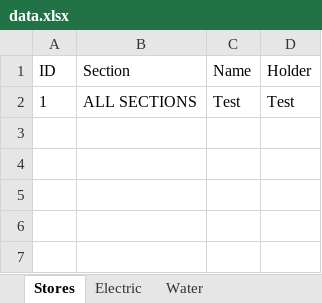
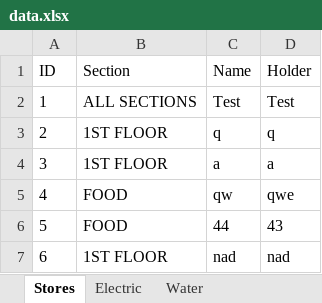
Before and after one commit to I-thei/MPM-Billing-System, an Excel workbook: data.xlsx, sheet Stores, drawn as a sheet; values as stored, in another font and other column widths than the file's, no borders; the diff names each change by its address in the sheet, - before the commit and + after, or states it on an @@ line.

Commit message:
Added functionality to sections combobox

```diff
--- a/data.xlsx (sheet Stores)
+++ b/data.xlsx (sheet Stores)
+row 3: 2 | 1ST FLOOR | q | q
+row 4: 3 | 1ST FLOOR | a | a
+row 5: 4 | FOOD | qw | qwe
+row 6: 5 | FOOD | 44 | 43
+row 7: 6 | 1ST FLOOR | nad | nad
```
Also changed, not shown: 3 other files.
